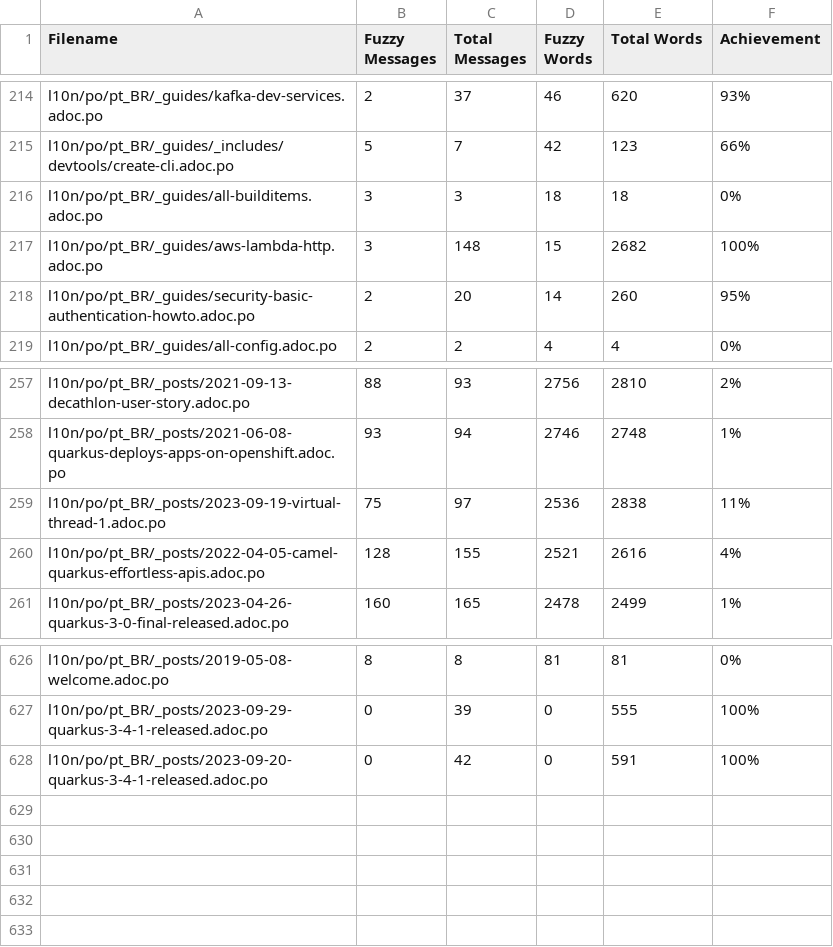
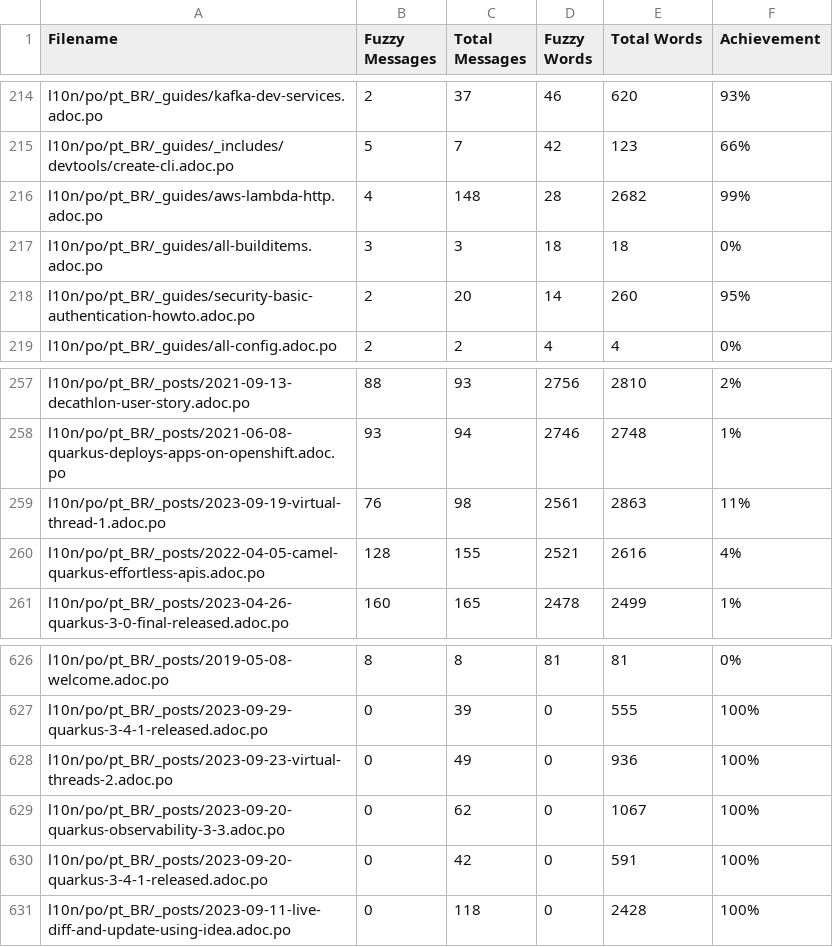
Before and after one commit to quarkusio/pt.quarkus.io, a CSV file: l10n/stats/translation-sorted-by-fuzzy-words.csv, drawn as a sheet; only a part is shown, gaps mark what is left out.

Commit message:
Update translation stats

```diff
--- a/l10n/stats/translation-sorted-by-fuzzy-words.csv
+++ b/l10n/stats/translation-sorted-by-fuzzy-words.csv
@@ -215,4 +215,4 @@ l10n/po/pt_BR/_guides/kafka-dev-services.adoc.po,2,37,46,620,93%
 l10n/po/pt_BR/_guides/_includes/devtools/create-cli.adoc.po,5,7,42,123,66%
+l10n/po/pt_BR/_guides/aws-lambda-http.adoc.po,4,148,28,2682,99%
 l10n/po/pt_BR/_guides/all-builditems.adoc.po,3,3,18,18,0%
-l10n/po/pt_BR/_guides/aws-lambda-http.adoc.po,3,148,15,2682,100%
 l10n/po/pt_BR/_guides/security-basic-authentication-howto.adoc.po,2,20,14,260,95%
@@ -258,3 +258,3 @@ l10n/po/pt_BR/_posts/2021-09-13-decathlon-user-story.adoc.po,88,93,2756,2810,2%
 l10n/po/pt_BR/_posts/2021-06-08-quarkus-deploys-apps-on-openshift.adoc.po,93,94,2746,2748,1%
-l10n/po/pt_BR/_posts/2023-09-19-virtual-thread-1.adoc.po,75,97,2536,2838,11%
+l10n/po/pt_BR/_posts/2023-09-19-virtual-thread-1.adoc.po,76,98,2561,2863,11%
 l10n/po/pt_BR/_posts/2022-04-05-camel-quarkus-effortless-apis.adoc.po,128,155,2521,2616,4%
@@ -627,2 +627,5 @@ l10n/po/pt_BR/_posts/2019-05-08-welcome.adoc.po,8,8,81,81,0%
 l10n/po/pt_BR/_posts/2023-09-29-quarkus-3-4-1-released.adoc.po,0,39,0,555,100%
+l10n/po/pt_BR/_posts/2023-09-23-virtual-threads-2.adoc.po,0,49,0,936,100%
+l10n/po/pt_BR/_posts/2023-09-20-quarkus-observability-3-3.adoc.po,0,62,0,1067,100%
 l10n/po/pt_BR/_posts/2023-09-20-quarkus-3-4-1-released.adoc.po,0,42,0,591,100%
+l10n/po/pt_BR/_posts/2023-09-11-live-diff-and-update-using-idea.adoc.po,0,118,0,2428,100%
```
Also changed, not shown: l10n/stats/translation.csv.
